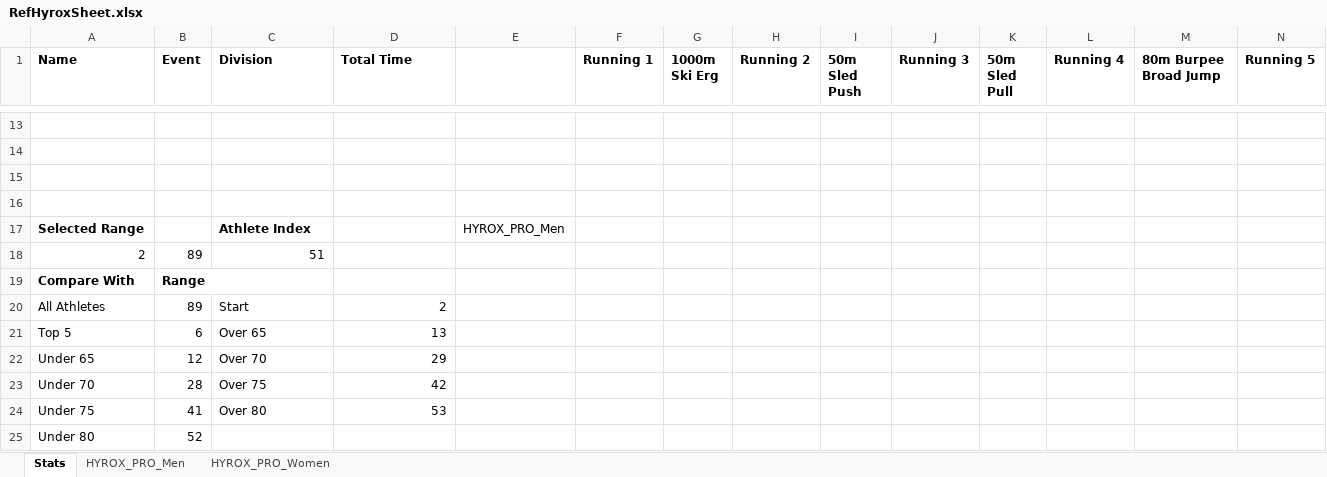
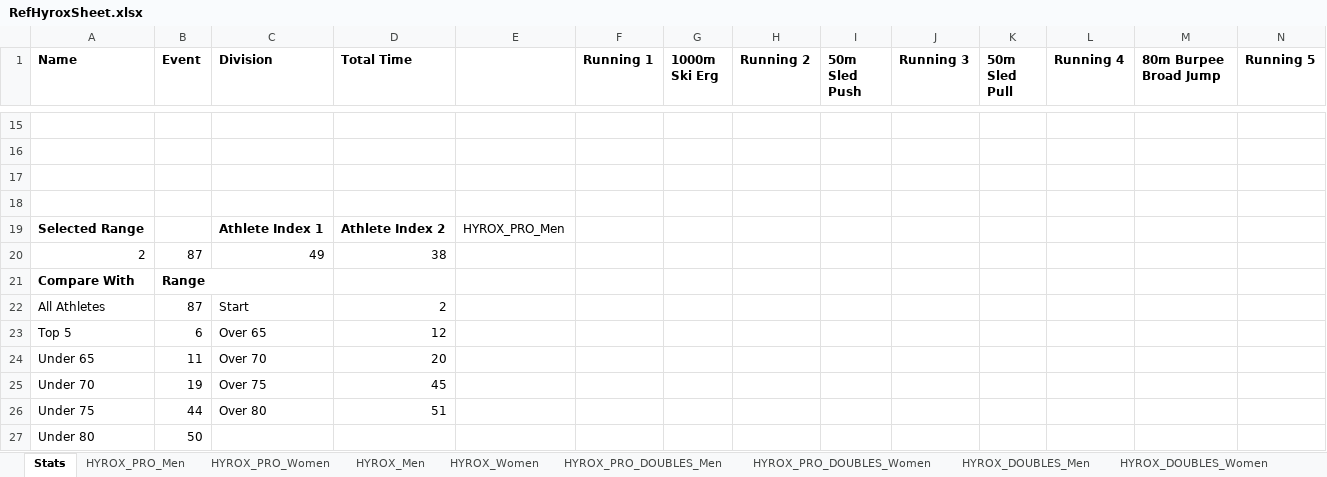
Before and after one commit to eduardo-jimenez/HyroxWebScraper, an Excel workbook: data/RefHyroxSheet.xlsx, sheet Stats, drawn as a sheet; only a part is shown, gaps mark what is left out; values as stored, in another font and other column widths than the file's, no borders; conditional formats not drawn; removed rows and columns are numbered as before the commit, all else as after; rows hold the shown columns only; the diff covers the shown part only; the diff names each change by its address in the sheet, - before the commit and + after, or states it on an @@ line.

Commit message:
Changed the hyrox to use and the indexes of the different hyrox tables (to use the ones that were used in Valencia 2024/2025)

```diff
--- a/data/RefHyroxSheet.xlsx (sheet Stats)
+++ b/data/RefHyroxSheet.xlsx (sheet Stats)
+sheet tab: HYROX_Men
+sheet tab: HYROX_Women
+sheet tab: HYROX_PRO_DOUBLES_Men
+sheet tab: HYROX_PRO_DOUBLES_Women
+sheet tab: HYROX_DOUBLES_Men
+sheet tab: HYROX_DOUBLES_Women
-C19 (Division): Athlete Index
+C19 (Division): Athlete Index 1
-D19 (Total Time): (empty)
+D19 (Total Time): Athlete Index 2
-row 18: 2 | 89 | 51
+row 20: 2 | 87 | 49 | 38
-B22 (Event): 89
+B22 (Event): 87
-D23 (Total Time): 13
+D23 (Total Time): 12
-B24 (Event): 12
+B24 (Event): 11
-D24 (Total Time): 29
+D24 (Total Time): 20
-B25 (Event): 28
+B25 (Event): 19
-D25 (Total Time): 42
+D25 (Total Time): 45
-B26 (Event): 41
+B26 (Event): 44
-D26 (Total Time): 53
+D26 (Total Time): 51
-B27 (Event): 52
+B27 (Event): 50
```
Also changed, not shown: 4 added rows, 2 removed rows and 90 edited cells elsewhere in this sheet, sheet HYROX_PRO_Men, sheet HYROX_PRO_Women, other sheet tabs, formulas that keep their value, 13 other files.
